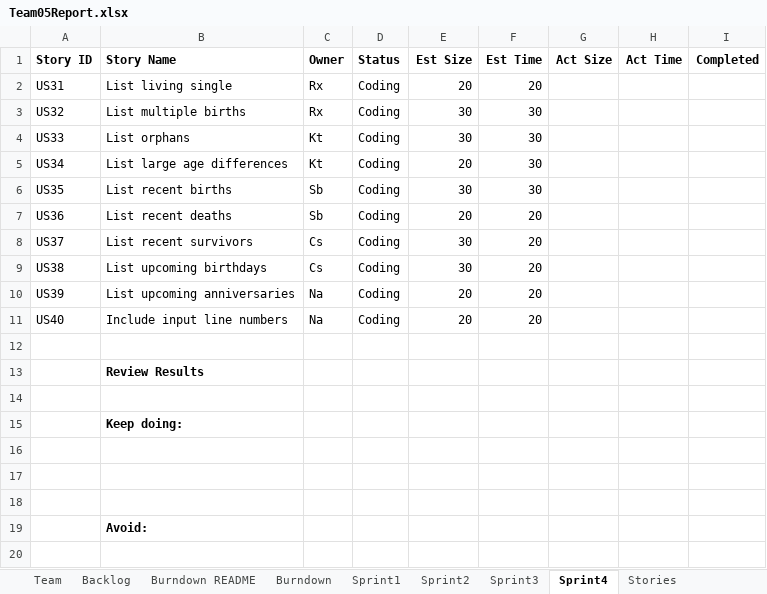
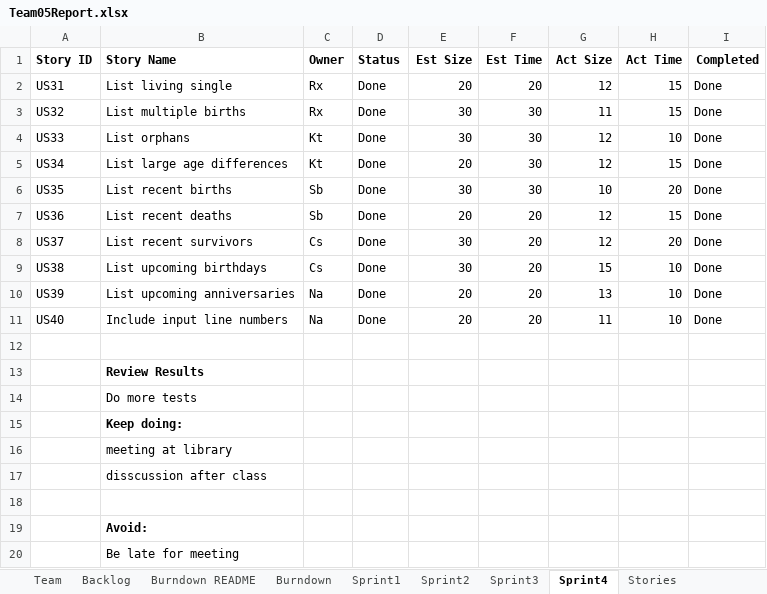
Before and after one commit to KbyteTutu/2019fall-Group5-555B-Project, an Excel workbook: Team05Report.xlsx, sheet Sprint4, drawn as a sheet; values as stored, in another font and other column widths than the file's, no borders; the diff names each change by its address in the sheet, - before the commit and + after, or states it on an @@ line.

Commit message:
All finished team report

```diff
--- a/Team05Report.xlsx (sheet Sprint4)
+++ b/Team05Report.xlsx (sheet Sprint4)
-D2:D11 (Status): Coding
+D2:D11 (Status): Done
-G2 (Act Size): (empty)
+G2 (Act Size): 12
-H2:H3 (Act Time): (empty)
+H2:H3 (Act Time): 15
-I2:I11 (Completed): (empty)
+I2:I11 (Completed): Done
-G3 (Act Size): (empty)
+G3 (Act Size): 11
-G4:G5 (Act Size): (empty)
+G4:G5 (Act Size): 12
-H4 (Act Time): (empty)
+H4 (Act Time): 10
-H5 (Act Time): (empty)
+H5 (Act Time): 15
-G6 (Act Size): (empty)
+G6 (Act Size): 10
-H6 (Act Time): (empty)
+H6 (Act Time): 20
-G7:G8 (Act Size): (empty)
+G7:G8 (Act Size): 12
-H7 (Act Time): (empty)
+H7 (Act Time): 15
-H8 (Act Time): (empty)
+H8 (Act Time): 20
-G9 (Act Size): (empty)
+G9 (Act Size): 15
-H9:H11 (Act Time): (empty)
+H9:H11 (Act Time): 10
-G10 (Act Size): (empty)
+G10 (Act Size): 13
-G11 (Act Size): (empty)
+G11 (Act Size): 11
-B14 (Story Name): (empty)
+B14 (Story Name): Do more tests
-B16 (Story Name): (empty)
+B16 (Story Name): meeting at library
-B17 (Story Name): (empty)
+B17 (Story Name): disscussion after class
+row 20:  | Be late for meeting
```
Also changed, not shown: sheet Backlog, sheet Burndown, sheet Stories, sheet Sprint3, charts or pictures.
